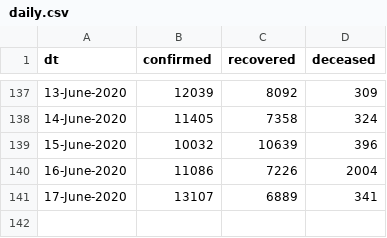
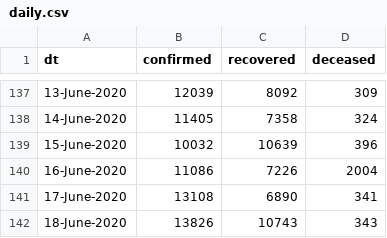
Before and after one commit to vsbabu/covid19_fb_ts, a CSV file: daily.csv, drawn as a sheet; only a part is shown, gaps mark what is left out.

```diff
--- a/daily.csv
+++ b/daily.csv
@@ -140,2 +140,3 @@ dt,confirmed,recovered,deceased
 16-June-2020,11086,7226,2004
-17-June-2020,13107,6889,341
+17-June-2020,13108,6890,341
+18-June-2020,13826,10743,343
```
Also changed, not shown: ka.csv, kl.csv, 31 other files.
